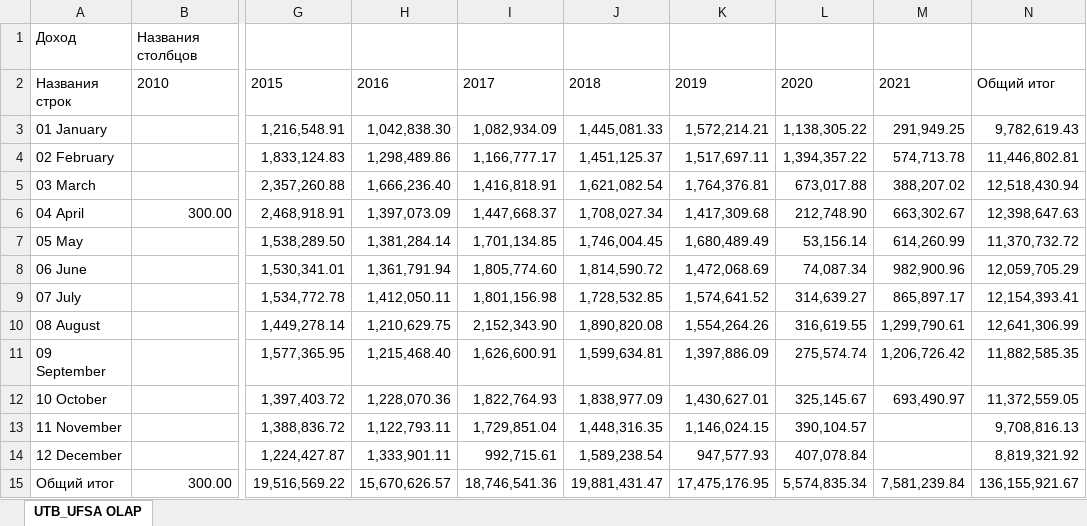
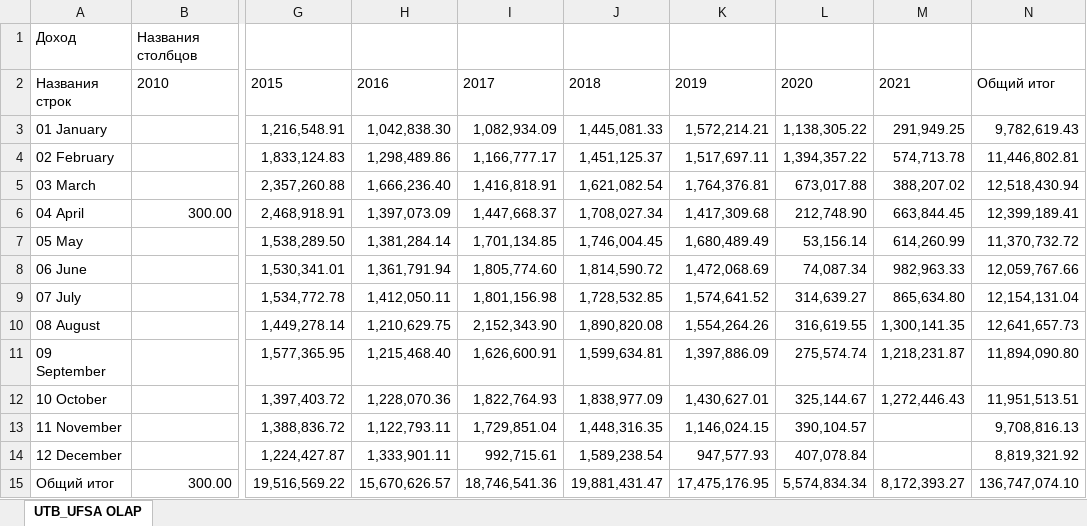
Before and after one commit to naviy/smarttravel, an Excel workbook: src/OLAP/DataSources/UTB_UFSA.Profit.xlsx, sheet UTB_UFSA OLAP, drawn as a sheet; only a part is shown, gaps mark what is left out; values as stored, in another font and other column widths than the file's, no borders; the diff names each change by its address in the sheet, - before the commit and + after, or states it on an @@ line.

```diff
--- a/src/OLAP/DataSources/UTB_UFSA.Profit.xlsx (sheet UTB_UFSA OLAP)
+++ b/src/OLAP/DataSources/UTB_UFSA.Profit.xlsx (sheet UTB_UFSA OLAP)
-M6: 663,302.67
+M6: 663,844.45
-N6: 12,398,647.63
+N6: 12,399,189.41
-M8: 982,900.96
+M8: 982,963.33
-N8: 12,059,705.29
+N8: 12,059,767.66
-M9: 865,897.17
+M9: 865,634.80
-N9: 12,154,393.41
+N9: 12,154,131.04
-M10: 1,299,790.61
+M10: 1,300,141.35
-N10: 12,641,306.99
+N10: 12,641,657.73
-M11: 1,206,726.42
+M11: 1,218,231.87
-N11: 11,882,585.35
+N11: 11,894,090.80
-L12: 325,145.67
+L12: 325,144.67
-M12: 693,490.97
+M12: 1,272,446.43
-N12: 11,372,559.05
+N12: 11,951,513.51
-L15: 5,574,835.34
+L15: 5,574,834.34
-M15: 7,581,239.84
+M15: 8,172,393.27
-N15: 136,155,921.67
+N15: 136,747,074.10
```
Also changed, not shown: src/Web/static/reports/InvoiceTemplate1.xlsx, src/Web/static/reports/InvoiceTemplate2_bsv.xlsx, 22 other files.
